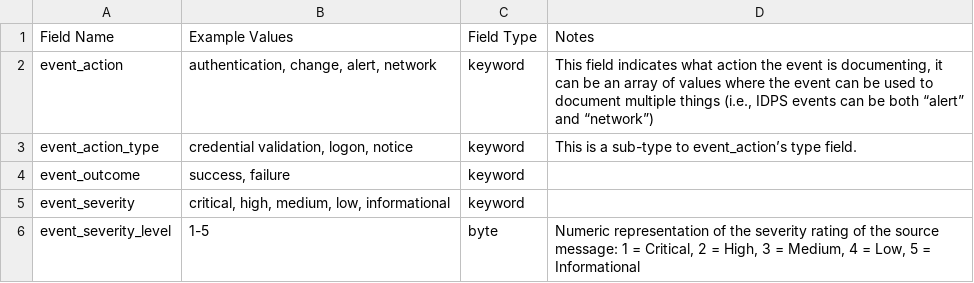
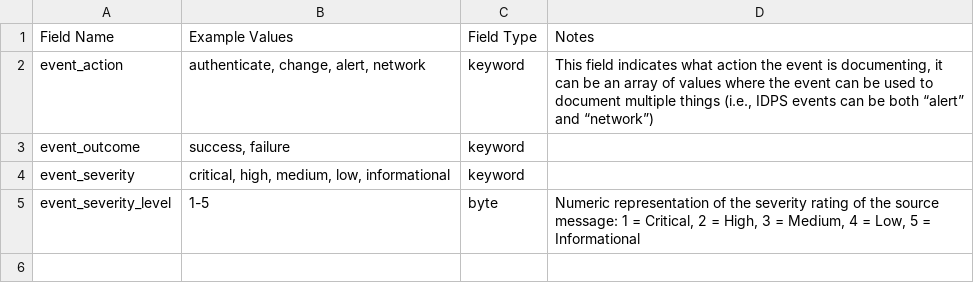
Before and after one commit to Graylog2/graylog-schema, a CSV file: source/schema/entities/event_derived.csv, drawn as a sheet.

```diff
--- a/source/schema/entities/event_derived.csv
+++ b/source/schema/entities/event_derived.csv
@@ -1,4 +1,3 @@
 "Field Name", "Example Values", "Field Type", "Notes"
-"event_action","authentication, change, alert, network","keyword","This field indicates what action the event is documenting, it can be an array of values where the event can be used to document multiple things (i.e., IDPS events can be both “alert” and “network”)"
-"event_action_type","credential validation, logon, notice","keyword","This is a sub-type to event_action’s type field."
+"event_action","authenticate, change, alert, network","keyword","This field indicates what action the event is documenting, it can be an array of values where the event can be used to document multiple things (i.e., IDPS events can be both “alert” and “network”)"
 "event_outcome","success, failure","keyword",
```
Also changed, not shown: source/schema/entities/event.csv, source/schema/entities/file.csv, 2 other files.
